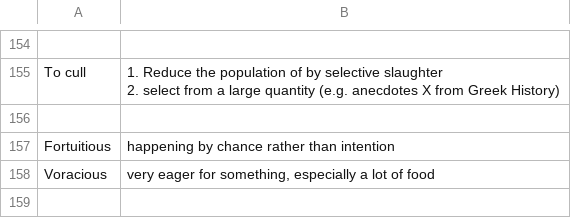
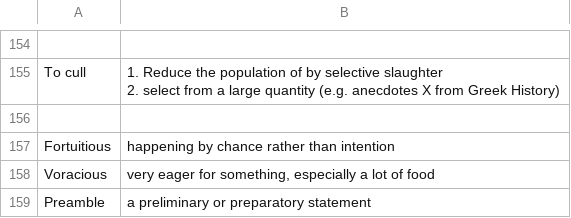
Before and after one commit to kklein/flashcards, a CSV file: english.csv, drawn as a sheet; only a part is shown, gaps mark what is left out.

Commit message:
Add preamble

```diff
--- a/english.csv
+++ b/english.csv
@@ -182 +182,2 @@ Fortuitious,"happening by chance rather than intention"
 Voracious,"very eager for something, especially a lot of food"
+Preamble,"a preliminary or preparatory statement"
```
